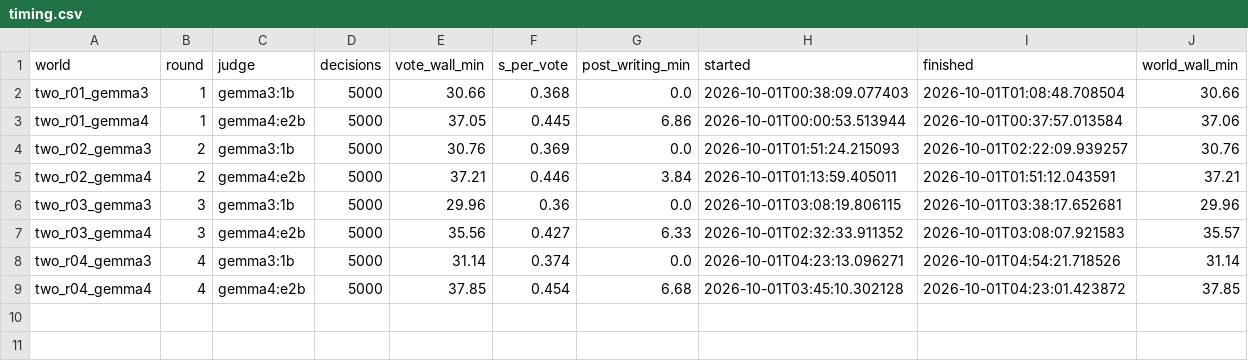
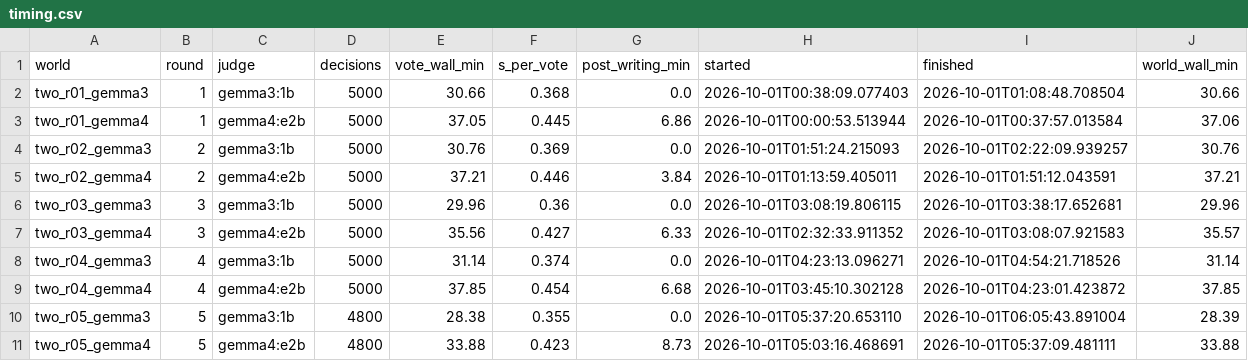
Before and after one commit to KGordo11/oasis, a CSV file: data/llm_bias/two_ai/timing.csv, drawn as a sheet.

```diff
--- a/data/llm_bias/two_ai/timing.csv
+++ b/data/llm_bias/two_ai/timing.csv
@@ -9 +9,3 @@ two_r04_gemma3,4,gemma3:1b,5000,31.14,0.374,0.0,2026-10-01T04:23:13.096271,2026-
 two_r04_gemma4,4,gemma4:e2b,5000,37.85,0.454,6.68,2026-10-01T03:45:10.302128,2026-10-01T04:23:01.423872,37.85
+two_r05_gemma3,5,gemma3:1b,4800,28.38,0.355,0.0,2026-10-01T05:37:20.653110,2026-10-01T06:05:43.891004,28.39
+two_r05_gemma4,5,gemma4:e2b,4800,33.88,0.423,8.73,2026-10-01T05:03:16.468691,2026-10-01T05:37:09.481111,33.88
```
Also changed, not shown: data/llm_bias/two_ai/slots.csv, 11 other files.
